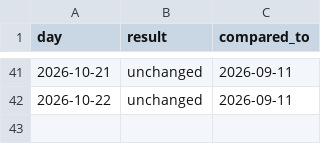
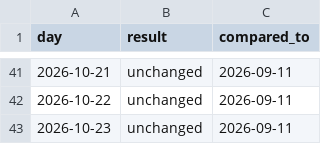
Before and after one commit to eugeejo-ui/consumption-insights, a CSV file: data/checks.csv, drawn as a sheet; only a part is shown, gaps mark what is left out; the diff names each change by its address in the sheet, - before the commit and + after, or states it on an @@ line.

```diff
--- a/data/checks.csv
+++ b/data/checks.csv
+row 43: 2026-10-23 | unchanged | 2026-09-11
```
